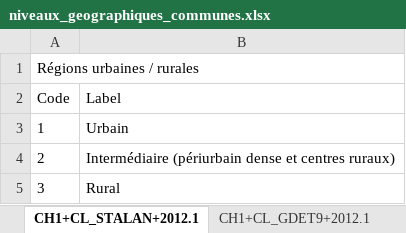
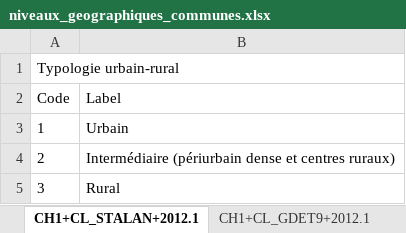
Before and after one commit to d-qn/tamMap, an Excel workbook: inst/extdata/niveaux_geographiques_communes.xlsx, sheet CH1+CL_STALAN+2012.1, drawn as a sheet; values as stored, in another font and other column widths than the file's, no borders; the diff names each change by its address in the sheet, - before the commit and + after, or states it on an @@ line.

```diff
--- a/inst/extdata/niveaux_geographiques_communes.xlsx (sheet CH1+CL_STALAN+2012.1)
+++ b/inst/extdata/niveaux_geographiques_communes.xlsx (sheet CH1+CL_STALAN+2012.1)
-A1 (Code): Régions urbaines / rurales
+A1 (Code): Typologie urbain-rural
```
Also changed, not shown: sheet Données, sheet CH1+CL_AGGL+2020.0, sheet Métadonnées, sheet CH1+CL_STADTE+2014.2, sheet CH1+CL_RSTCKT+2014.2, sheet CH1+CL_GDET9+2012.1, 1 more sheet, other sheet tabs, 1 other file.
